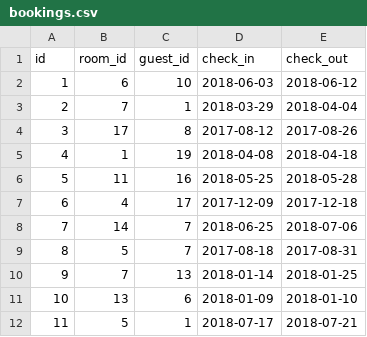
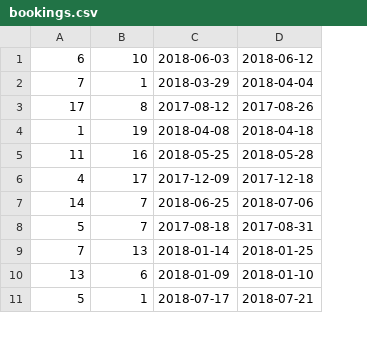
Before and after one commit to josemoreno90/phase-3-challenge-c, a CSV file: part-2/csvfiles/bookings.csv, drawn as a sheet; only a part is shown; removed rows and columns are numbered as before the commit, all else as after; the diff names each change by its address in the sheet, - before the commit and + after, or states it on an @@ line.

Commit message:
add schema, seed data, and guests,rooms,availableRooms, and bookings function

```diff
--- a/part-2/csvfiles/bookings.csv
+++ b/part-2/csvfiles/bookings.csv
-column A, rows 2-12: 1 | 2 | 3 | 4 | 5 | 6 | 7 | 8 | 9 | 10 | 11
-row 1: id | room_id | guest_id | check_in | check_out
```
Also changed, not shown: part-2/csvfiles/guests.csv, 6 other files.
